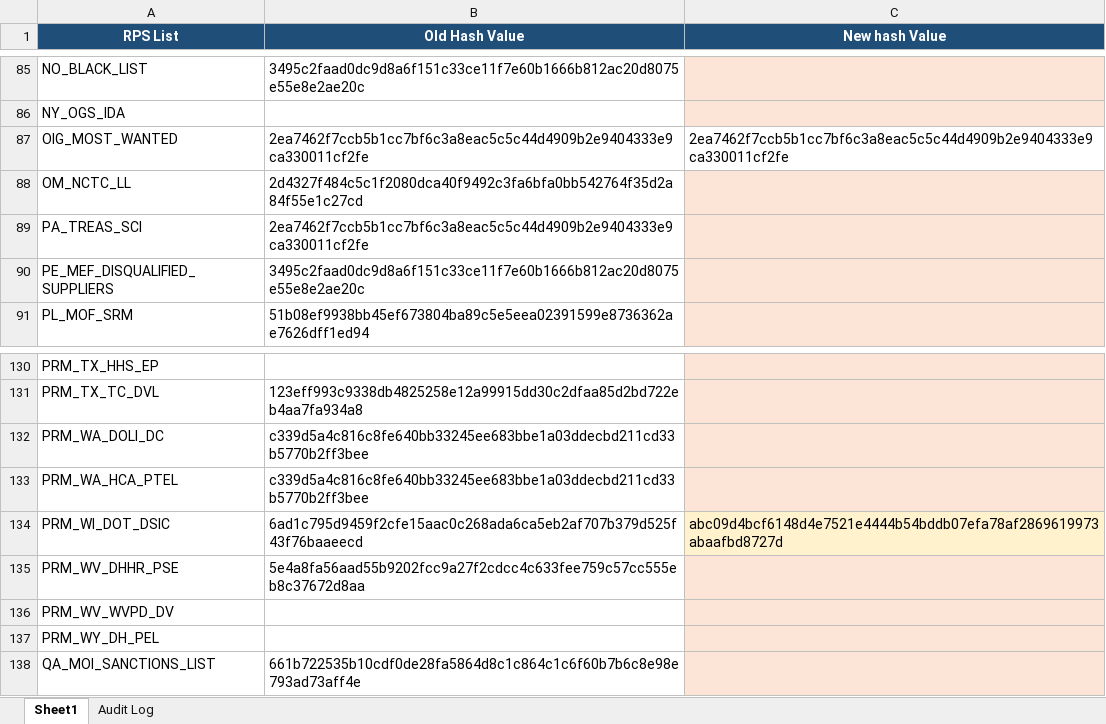
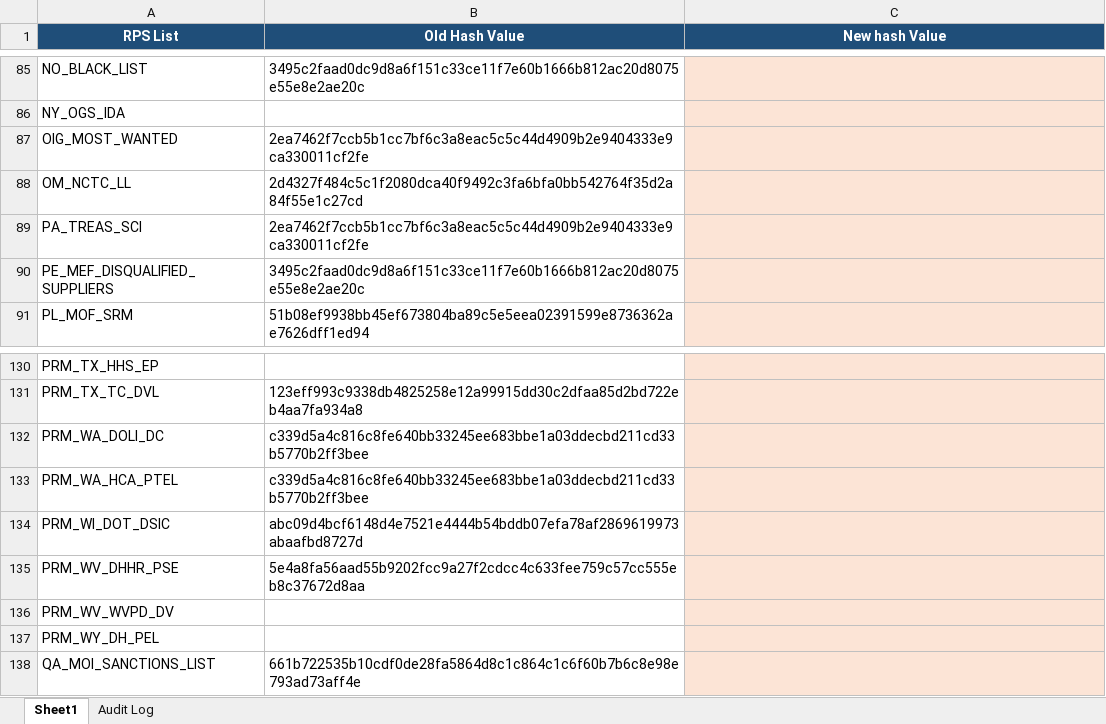
Before and after one commit to rahulraveendrannair-bot/Update-Checking-Automation, an Excel workbook: RPS_Updates.xlsx, sheet Sheet1, drawn as a sheet; only a part is shown, gaps mark what is left out; values as stored, in another font and other column widths than the file's, no borders; the diff names each change by its address in the sheet, - before the commit and + after, or states it on an @@ line.

```diff
--- a/RPS_Updates.xlsx (sheet Sheet1)
+++ b/RPS_Updates.xlsx (sheet Sheet1)
-C87 (New hash Value): 2ea7462f7ccb5b1cc7bf6c3a8eac5c5c44d4909b2e9404333e9ca330011cf2fe
+C87 (New hash Value): (empty)
-C87 fill: none
+C87 fill: #FCE4D6
-B134 (Old Hash Value): 6ad1c795d9459f2cfe15aac0c268ada6ca5eb2af707b379d525f43f76baaeecd
+B134 (Old Hash Value): abc09d4bcf6148d4e7521e4444b54bddb07efa78af2869619973abaafbd8727d
-C134 (New hash Value): abc09d4bcf6148d4e7521e4444b54bddb07efa78af2869619973abaafbd8727d
+C134 (New hash Value): (empty)
```
Also changed, not shown: sheet Audit Log, 1 other file.
